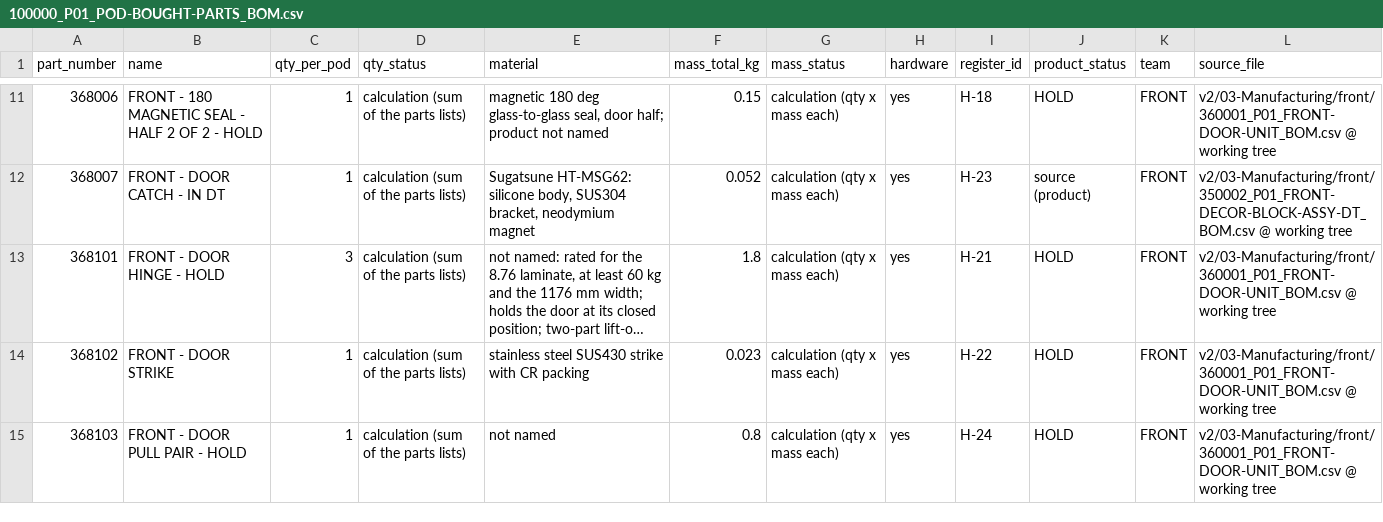
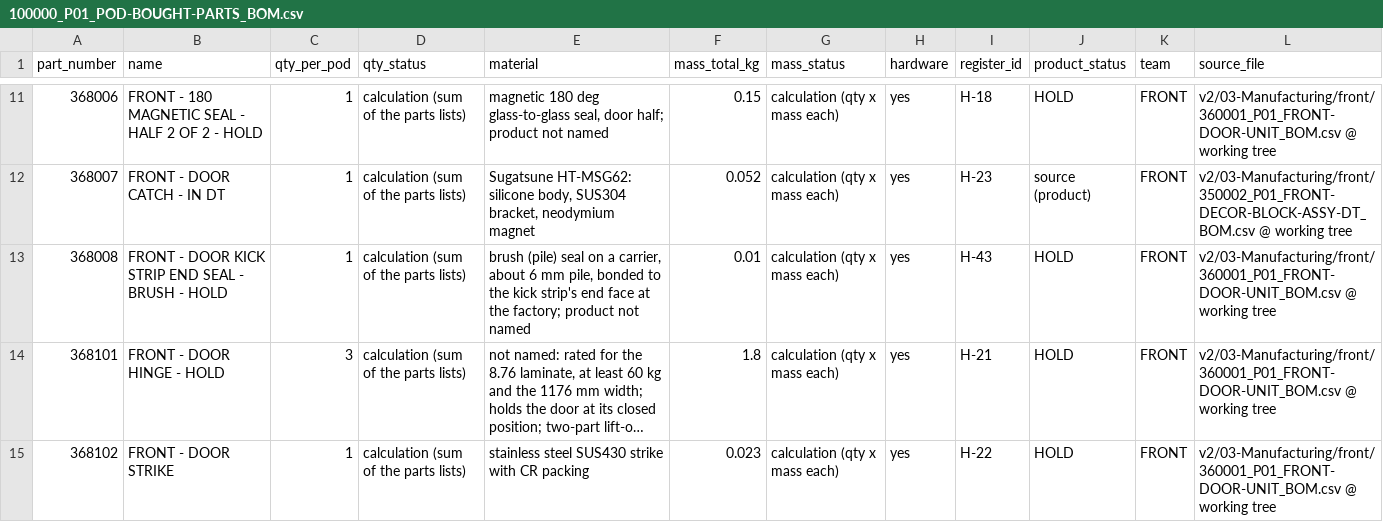
Before and after one commit to autonomous-ai/spaceship, a CSV file: v2/04-BOM/100000_P01_POD-BOUGHT-PARTS_BOM.csv, drawn as a sheet; only a part is shown, gaps mark what is left out; the shorter side is filled out with more unchanged rows; long unchanged cells end in …; the diff names each change by its address in the sheet, - before the commit and + after, or states it on an @@ line.

```diff
--- a/v2/04-BOM/100000_P01_POD-BOUGHT-PARTS_BOM.csv
+++ b/v2/04-BOM/100000_P01_POD-BOUGHT-PARTS_BOM.csv
+row 13: 368008 | FRONT - DOOR KICK STRIP END SEAL - BRUSH - HOLD | 1 | calculation (sum of the parts lists) | brush (pile) seal on a carrier, about 6 mm pile, bonded to the kick strip's end face at the factory; product not named | 0.01 | calculation (qty x mass each) | yes | H-43 | HOLD | FRONT | v2/03-Manufacturing/front/360001_P01_FRONT-DOOR-UNIT_BOM.csv @ working tree
```
Also changed, not shown: v2/05-Engineering/layout-study/out/parts-decided-P04.csv.
